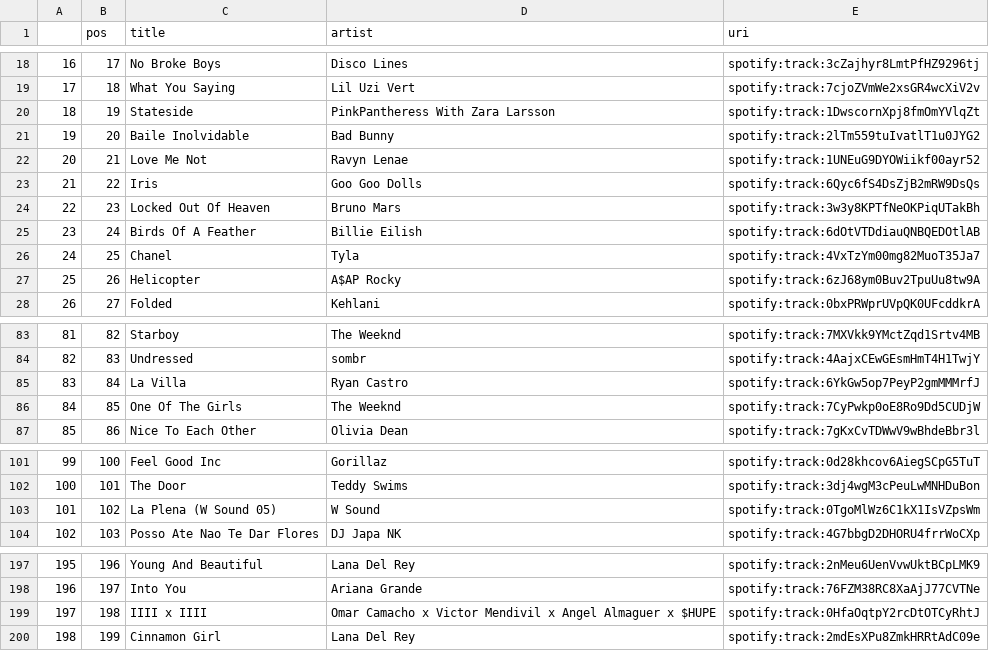
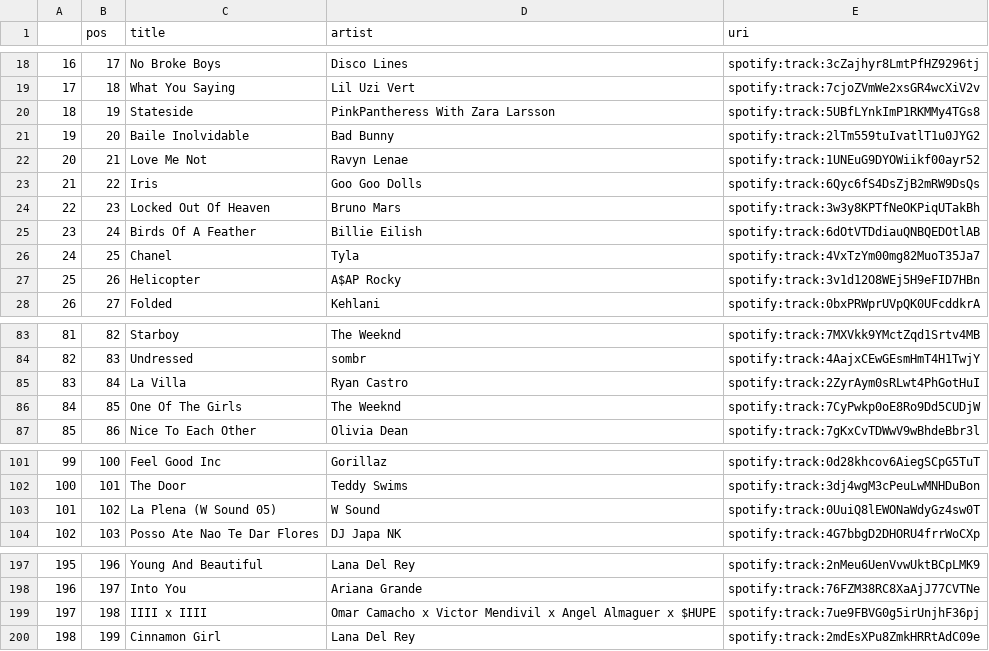
Before and after one commit to kurczakooo/top-playlists-maker, a CSV file: src/data/top_200_global.csv, drawn as a sheet; only a part is shown, gaps mark what is left out.

```diff
--- a/src/data/top_200_global.csv
+++ b/src/data/top_200_global.csv
@@ -19,3 +19,3 @@
 17,18,What You Saying,Lil Uzi Vert,spotify:track:7cjoZVmWe2xsGR4wcXiV2v
-18,19,Stateside,PinkPantheress With Zara Larsson,spotify:track:1DwscornXpj8fmOmYVlqZt
+18,19,Stateside,PinkPantheress With Zara Larsson,spotify:track:5UBfLYnkImP1RKMMy4TGs8
 19,20,Baile Inolvidable,Bad Bunny,spotify:track:2lTm559tuIvatlT1u0JYG2
@@ -26,3 +26,3 @@
 24,25,Chanel,Tyla,spotify:track:4VxTzYm00mg82MuoT35Ja7
-25,26,Helicopter,A$AP Rocky,spotify:track:6zJ68ym0Buv2TpuUu8tw9A
+25,26,Helicopter,A$AP Rocky,spotify:track:3v1d12O8WEj5H9eFID7HBn
 26,27,Folded,Kehlani,spotify:track:0bxPRWprUVpQK0UFcddkrA
@@ -84,3 +84,3 @@
 82,83,Undressed,sombr,spotify:track:4AajxCEwGEsmHmT4H1TwjY
-83,84,La Villa,Ryan Castro,spotify:track:6YkGw5op7PeyP2gmMMMrfJ
+83,84,La Villa,Ryan Castro,spotify:track:2ZyrAym0sRLwt4PhGotHuI
 84,85,One Of The Girls,The Weeknd,spotify:track:7CyPwkp0oE8Ro9Dd5CUDjW
@@ -102,3 +102,3 @@
 100,101,The Door,Teddy Swims,spotify:track:3dj4wgM3cPeuLwMNHDuBon
-101,102,La Plena (W Sound 05),W Sound,spotify:track:0TgoMlWz6C1kX1IsVZpsWm
+101,102,La Plena (W Sound 05),W Sound,spotify:track:0UuiQ8lEWONaWdyGz4sw0T
 102,103,Posso Ate Nao Te Dar Flores,DJ Japa NK,spotify:track:4G7bbgD2DHORU4frrWoCXp
@@ -198,3 +198,3 @@
 196,197,Into You,Ariana Grande,spotify:track:76FZM38RC8XaAjJ77CVTNe
-197,198,IIII x IIII,Omar Camacho x Victor Mendivil x Angel Almaguer x $HUPE,spotify:track:0HfaOqtpY2rcDtOTCyRhtJ
+197,198,IIII x IIII,Omar Camacho x Victor Mendivil x Angel Almaguer x $HUPE,spotify:track:7ue9FBVG0g5irUnjhF36pj
 198,199,Cinnamon Girl,Lana Del Rey,spotify:track:2mdEsXPu8ZmkHRRtAdC09e
```
Also changed, not shown: src/data/follower_count.csv, 9 other files.
